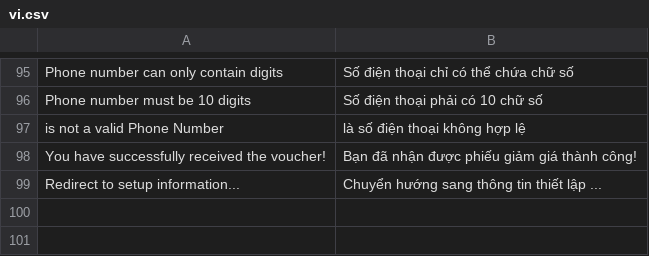
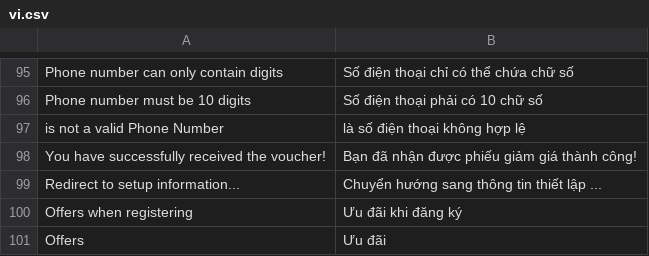
Before and after one commit to MOBIWORK/Frappe_Press, a CSV file: press/translations/vi.csv, drawn as a sheet; only a part is shown, gaps mark what is left out.

Commit message:
update : translate vi

```diff
--- a/press/translations/vi.csv
+++ b/press/translations/vi.csv
@@ -99 +99,3 @@ You have successfully received the voucher!, Bạn đã nhận được phiếu
 Redirect to setup information..., Chuyển hướng sang thông tin thiết lập ...
+Offers when registering, Ưu đãi khi đăng ký,
+Offers, Ưu đãi,
```
